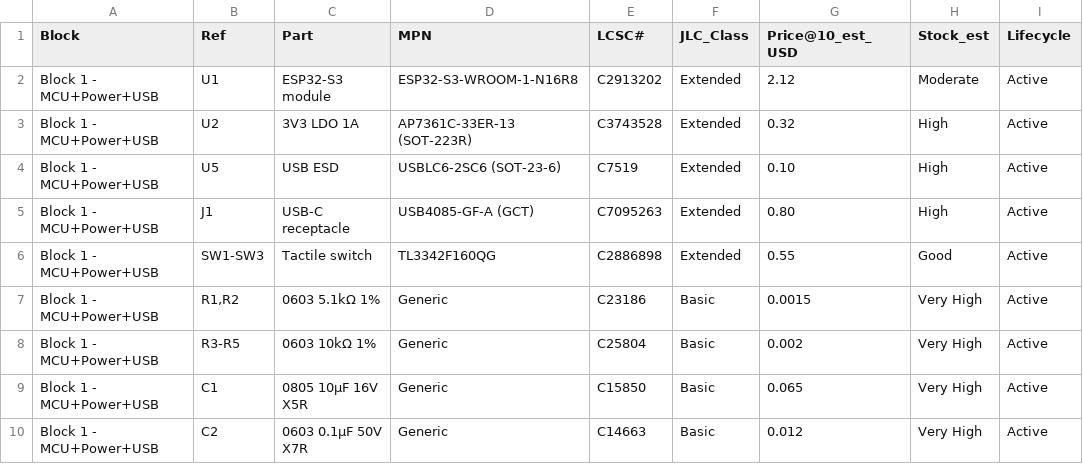
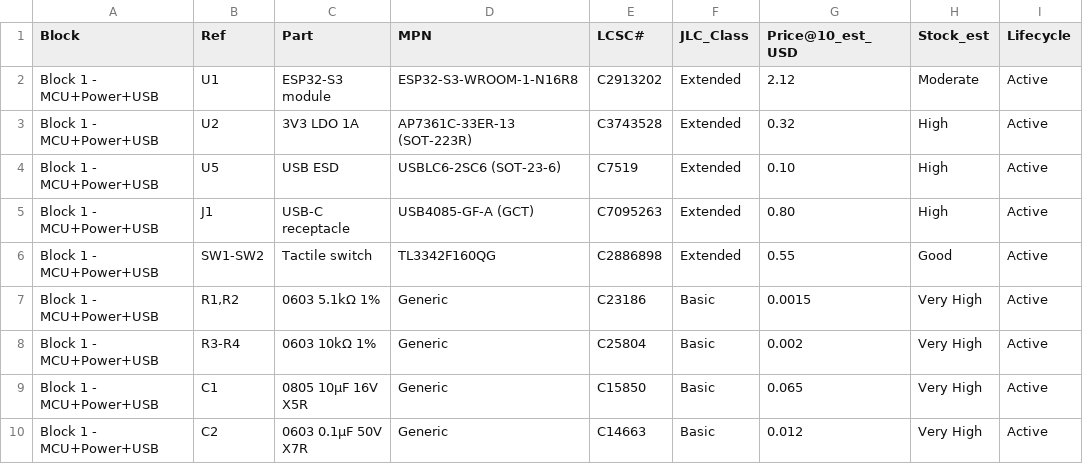
Before and after one commit to boernerc20/esphome-room-node, a CSV file: reports/bom/rev-a-bom-lcsc.csv, drawn as a sheet; only a part is shown; the diff names each change by its address in the sheet, - before the commit and + after, or states it on an @@ line.

```diff
--- a/reports/bom/rev-a-bom-lcsc.csv
+++ b/reports/bom/rev-a-bom-lcsc.csv
-B6 (Ref): SW1-SW3
+B6 (Ref): SW1-SW2
-B8 (Ref): R3-R5
+B8 (Ref): R3-R4
```
Also changed, not shown: 15 other files.
